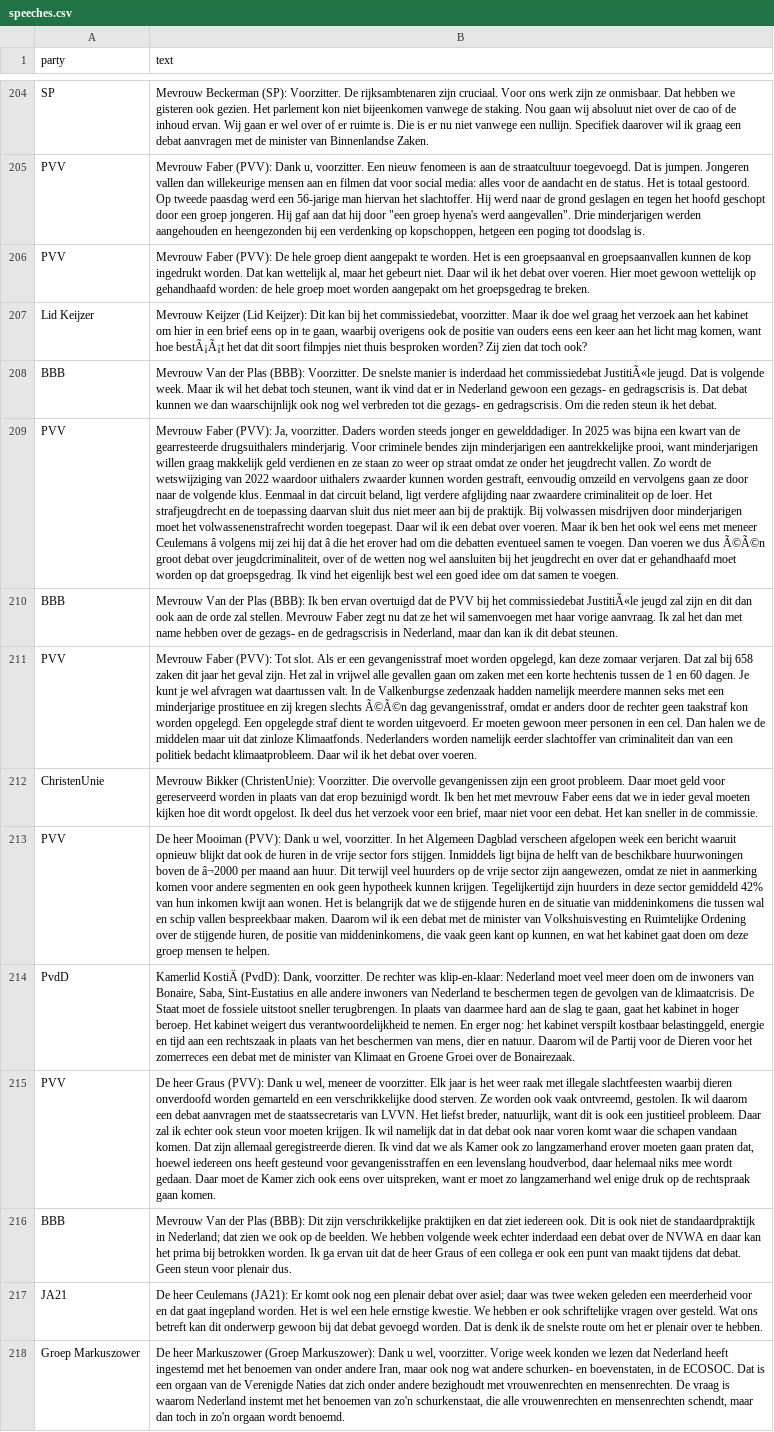
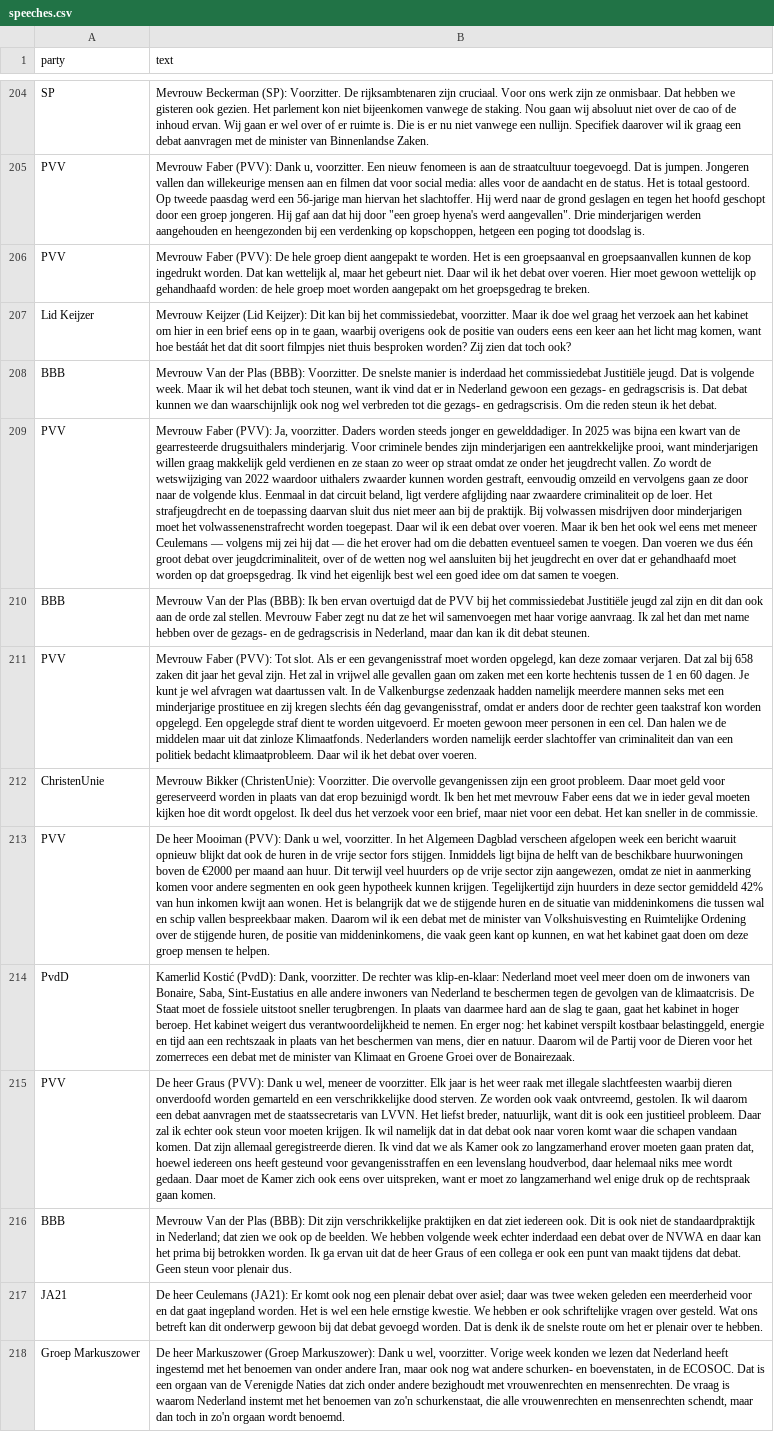
Before and after one commit to Crispsec/ideology-embeddings-nl, a CSV file: speeches.csv, drawn as a sheet; only a part is shown, gaps mark what is left out; the diff covers the shown part only; the diff names each change by its address in the sheet, - before the commit and + after, or states it on an @@ line.

Commit message:
Repair Latin-1 mojibake in speeches.csv
The Verslag XML is UTF-8 but served without a charset, so requests decoded
it as Latin-1. Re-decodes the affected runs (177 speeches).

```diff
--- a/speeches.csv
+++ b/speeches.csv
-B207 (text): …want hoe bestÃ¡Ã¡t het dat…
+B207 (text): …want hoe bestáát het dat…
-B208 (text): …het commissiedebat JustitiÃ«le jeugd. Dat…
+B208 (text): …het commissiedebat Justitiële jeugd. Dat…
-B209 (text): …meneer Ceulemans â volgens mij zei hij dat â die het erover had om die debatten eventueel samen te voegen. Dan voeren we dus Ã©Ã©n groot debat…
+B209 (text): …meneer Ceulemans — volgens mij zei hij dat — die het erover had om die debatten eventueel samen te voegen. Dan voeren we dus één groot debat…
-B210 (text): …het commissiedebat JustitiÃ«le jeugd zal…
+B210 (text): …het commissiedebat Justitiële jeugd zal…
-B211 (text): …kregen slechts Ã©Ã©n dag gevangenisstraf,…
+B211 (text): …kregen slechts één dag gevangenisstraf,…
-B213 (text): …boven de â¬2000 per maand…
+B213 (text): …boven de €2000 per maand…
-B214 (text): Kamerlid KostiÄ (PvdD): Dank,…
+B214 (text): Kamerlid Kostić (PvdD): Dank,…
```
Also changed, not shown: 170 edited cells elsewhere in this file.
